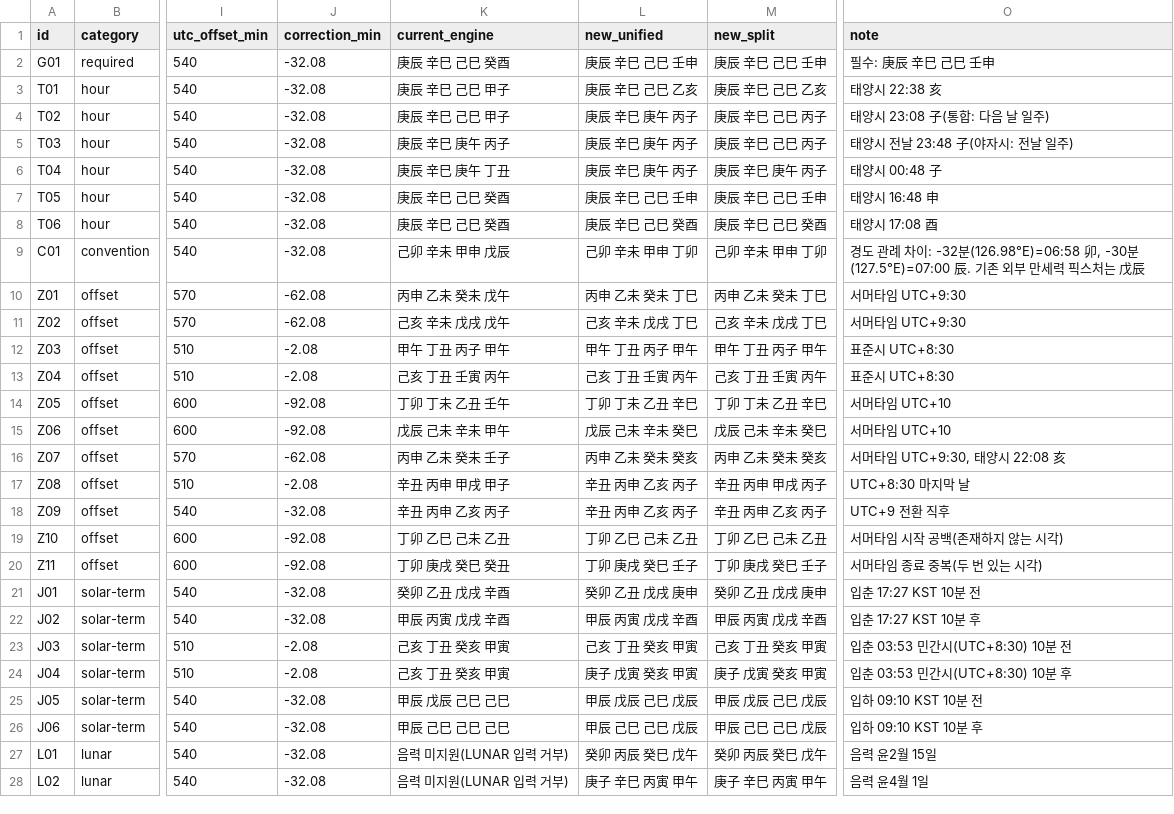
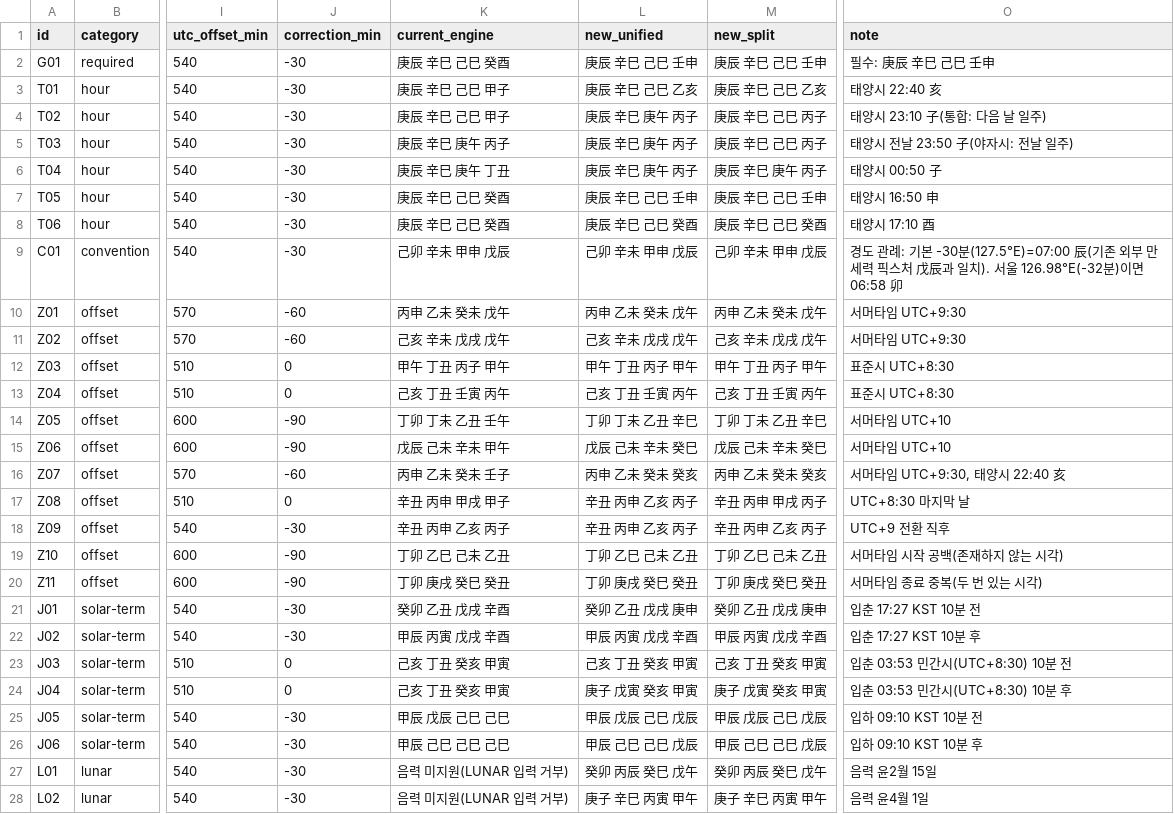
Before and after one commit to Deokjjang/gyeol-report, a CSV file: docs/manseryeok-golden-cases.csv, drawn as a sheet; only a part is shown, gaps mark what is left out; the diff covers the shown part only; the diff names each change by its address in the sheet, - before the commit and + after, or states it on an @@ line.

```diff
--- a/docs/manseryeok-golden-cases.csv
+++ b/docs/manseryeok-golden-cases.csv
-J2:J9 (correction_min): -32.08
+J2:J9 (correction_min): -30
-O3 (note): 태양시 22:38 亥
+O3 (note): 태양시 22:40 亥
-O4 (note): 태양시 23:08 子(통합: 다음 날 일주)
+O4 (note): 태양시 23:10 子(통합: 다음 날 일주)
-O5 (note): 태양시 전날 23:48 子(야자시: 전날 일주)
+O5 (note): 태양시 전날 23:50 子(야자시: 전날 일주)
-O6 (note): 태양시 00:48 子
+O6 (note): 태양시 00:50 子
-O7 (note): 태양시 16:48 申
+O7 (note): 태양시 16:50 申
-O8 (note): 태양시 17:08 酉
+O8 (note): 태양시 17:10 酉
-L9 (new_unified): 己卯 辛未 甲申 丁卯
+L9 (new_unified): 己卯 辛未 甲申 戊辰
-M9 (new_split): 己卯 辛未 甲申 丁卯
+M9 (new_split): 己卯 辛未 甲申 戊辰
-O9 (note): …도 관례 차이: -32분(126.98°E)=06:58 卯, -30분(127.5°E)=07:00 辰. 기존 외부 만세력 픽스처는 戊辰
+O9 (note): …도 관례: 기본 -30분(127.5°E)=07:00 辰(기존 외부 만세력 픽스처 戊辰과 일치). 서울 126.98°E(-32분)이면 06:58 卯
-J10:J11 (correction_min): -62.08
+J10:J11 (correction_min): -60
-L10 (new_unified): 丙申 乙未 癸未 丁巳
+L10 (new_unified): 丙申 乙未 癸未 戊午
-M10 (new_split): 丙申 乙未 癸未 丁巳
+M10 (new_split): 丙申 乙未 癸未 戊午
-L11 (new_unified): 己亥 辛未 戊戌 丁巳
+L11 (new_unified): 己亥 辛未 戊戌 戊午
-M11 (new_split): 己亥 辛未 戊戌 丁巳
+M11 (new_split): 己亥 辛未 戊戌 戊午
-J12:J13 (correction_min): -2.08
+J12:J13 (correction_min): 0
-J14:J15 (correction_min): -92.08
+J14:J15 (correction_min): -90
-J16 (correction_min): -62.08
+J16 (correction_min): -60
-O16 (note): 서머타임 UTC+9:30, 태양시 22:08 亥
+O16 (note): 서머타임 UTC+9:30, 태양시 22:40 亥
-J17 (correction_min): -2.08
+J17 (correction_min): 0
-J18 (correction_min): -32.08
+J18 (correction_min): -30
-J19:J20 (correction_min): -92.08
+J19:J20 (correction_min): -90
-L20 (new_unified): 丁卯 庚戌 癸巳 壬子
+L20 (new_unified): 丁卯 庚戌 癸巳 癸丑
-M20 (new_split): 丁卯 庚戌 癸巳 壬子
+M20 (new_split): 丁卯 庚戌 癸巳 癸丑
-J21:J22 (correction_min): -32.08
+J21:J22 (correction_min): -30
-J23:J24 (correction_min): -2.08
+J23:J24 (correction_min): 0
-J25:J28 (correction_min): -32.08
+J25:J28 (correction_min): -30
```
Also changed, not shown: 4 edited cells elsewhere in this file, 37 other files.
